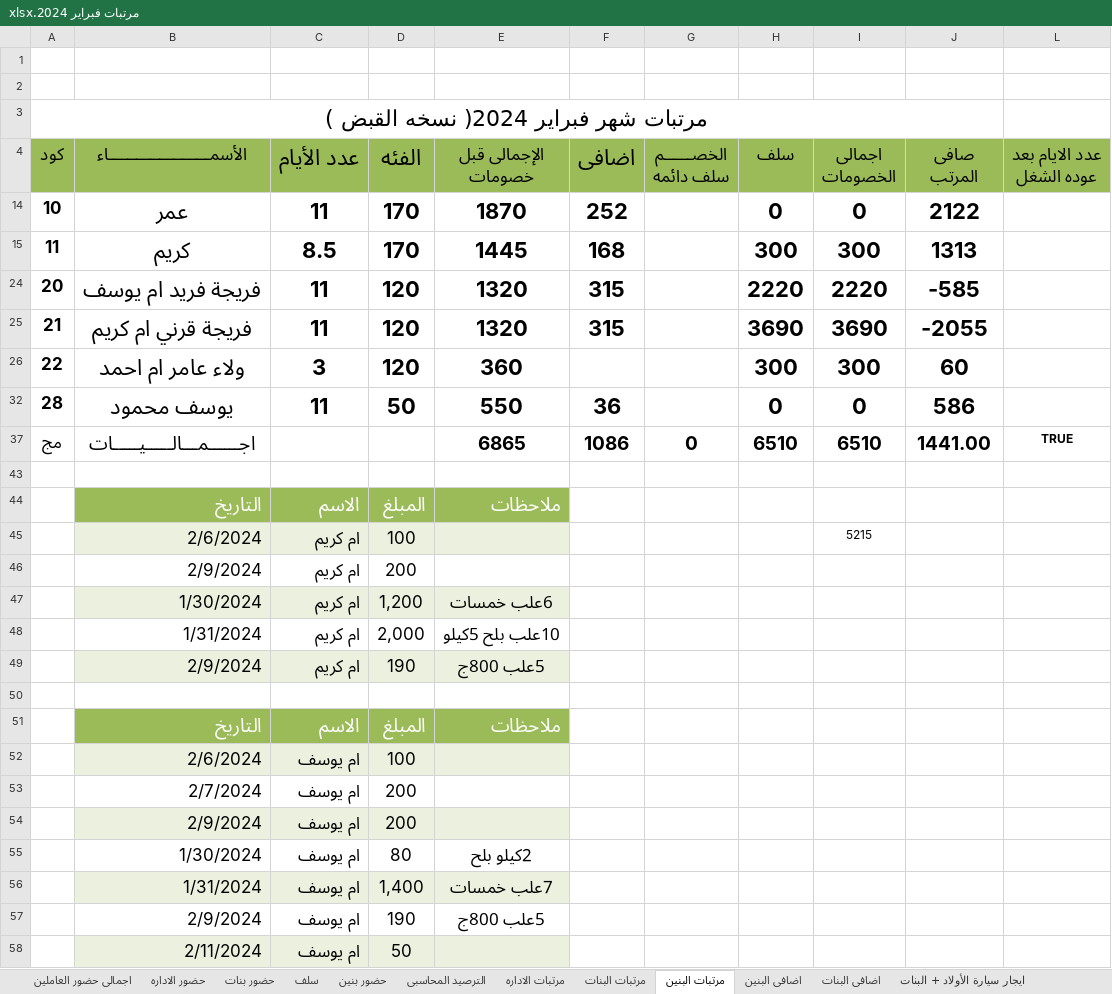
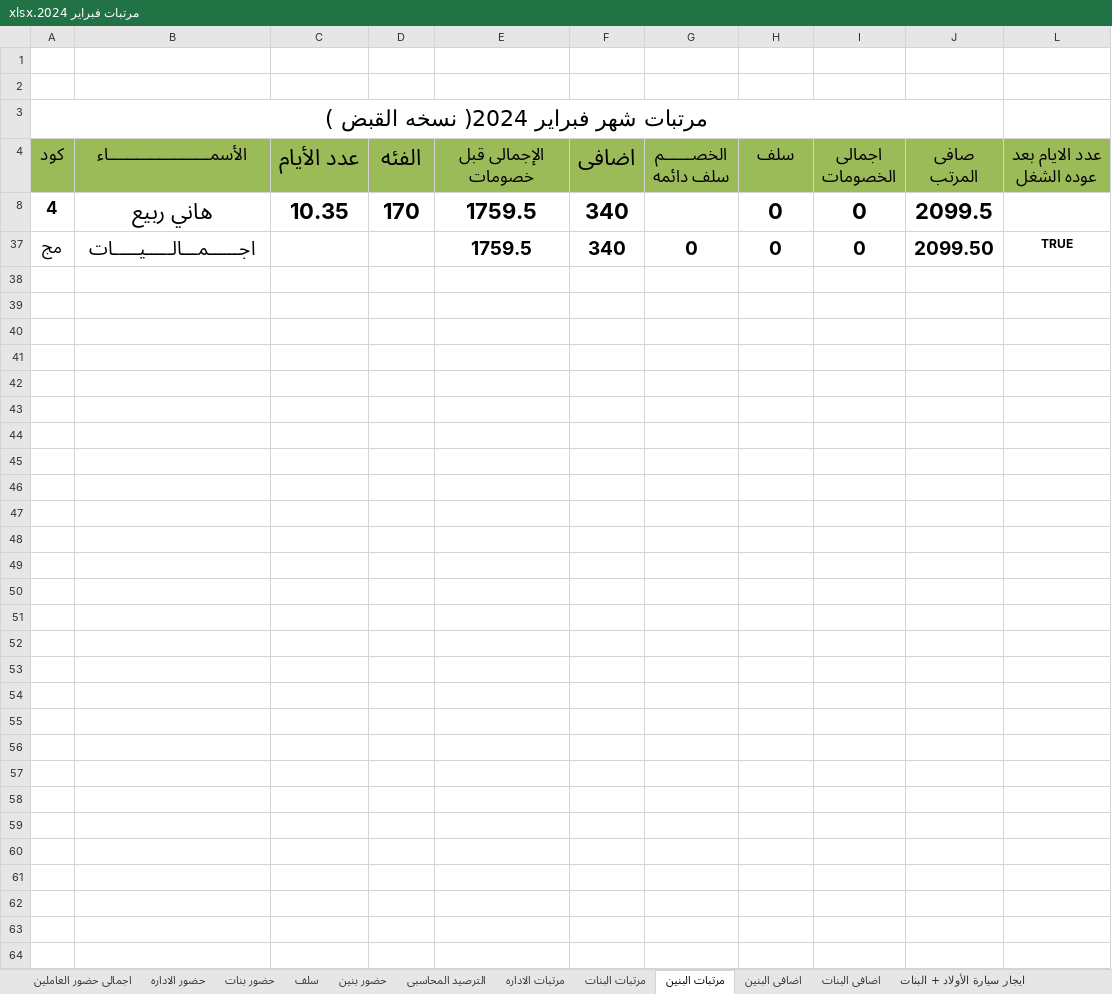
Before and after one commit to ramadanadly79/work-2023, an Excel workbook: مرتبات فبراير 2024.xlsx, sheet مرتبات البنين, drawn as a sheet; values as stored, in another font and other column widths than the file's, no borders; charts and pictures and conditional formats not drawn; removed rows and columns are numbered as before the commit, all else as after; the diff names each change by its address in the sheet, - before the commit and + after, or states it on an @@ line.

```diff
--- a/مرتبات فبراير 2024.xlsx (sheet مرتبات البنين)
+++ b/مرتبات فبراير 2024.xlsx (sheet مرتبات البنين)
@@ row 14 hidden: 10 | عمر | 11 | 170 | 1870 | 252 |  | 0 | 0 | 2122 @@
@@ row 15 hidden: 11 | كريم | 8.5 | 170 | 1445 | 168 |  | 300 | 300 | 1313 @@
@@ row 24 hidden: 20 | فريجة فريد ام يوسف | 11 | 120 | 1320 | 315 |  | 2220 | 2220 | -585 @@
@@ row 25 hidden: 21 | فريجة قرني ام كريم | 11 | 120 | 1320 | 315 |  | 3690 | 3690 | -2055 @@
@@ row 26 hidden: 22 | ولاء عامر ام احمد | 3 | 120 | 360 |  |  | 300 | 300 | 60 @@
@@ row 32 hidden: 28 | يوسف محمود | 11 | 50 | 550 | 36 |  | 0 | 0 | 586 @@
+row 8: 4 | هاني ربيع | 10.35 | 170 | 1759.5 | 340 |  | 0 | 0 | 2099.5
-E37 (الإجمالى قبل خصومات): 6865
+E37 (الإجمالى قبل خصومات): 1759.5
-F37 (اضافى): 1086
+F37 (اضافى): 340
-H37 (سلف): 6510
+H37 (سلف): 0
-I37 (اجمالى الخصومات): 6510
+I37 (اجمالى الخصومات): 0
-J37 (صافى المرتب): 1441.00
+J37 (صافى المرتب): 2099.50
-row 43: (empty)
-row 44:  | التاريخ | الاسم | المبلغ | ملاحظات
-row 45:  | 2/6/2024 | ام كريم | 100 |  |  |  |  | 5215
-row 46:  | 2/9/2024 | ام كريم | 200
-row 47:  | 1/30/2024 | ام كريم | 1,200 | 6علب خمسات
-row 48:  | 1/31/2024 | ام كريم | 2,000 | 10علب بلح 5كيلو
-row 49:  | 2/9/2024 | ام كريم | 190 | 5علب 800ج
-row 50: (empty)
-row 51:  | التاريخ | الاسم | المبلغ | ملاحظات
-row 52:  | 2/6/2024 | ام يوسف | 100
-row 53:  | 2/7/2024 | ام يوسف | 200
-row 54:  | 2/9/2024 | ام يوسف | 200
-row 55:  | 1/30/2024 | ام يوسف | 80 | 2كيلو بلح
-row 56:  | 1/31/2024 | ام يوسف | 1,400 | 7علب خمسات
-row 57:  | 2/9/2024 | ام يوسف | 190 | 5علب 800ج
-row 58:  | 2/11/2024 | ام يوسف | 50
```
Also changed, not shown: sheet حضور بنين, sheet اضافى البنين, sheet الترصيد المحاسبى, sheet اجمالى حضور العاملين, hidden cells, الأنتاج اليومي 2023.xlsx, الحاويات.xlsx, 4 other files.
